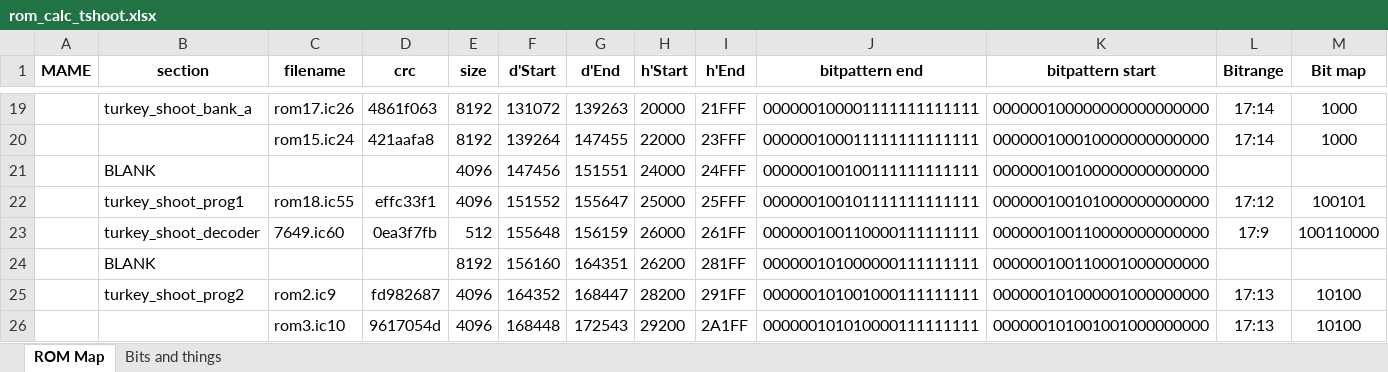
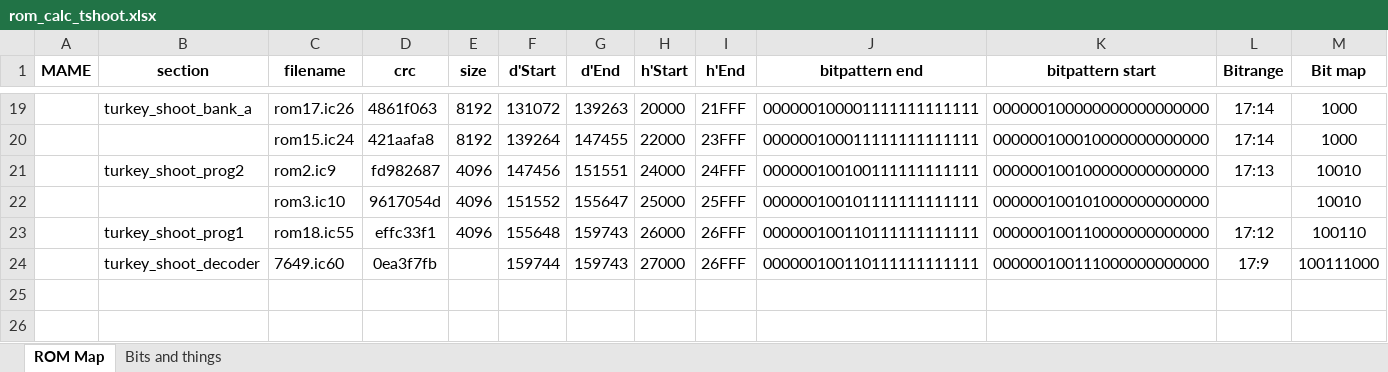
Before and after one commit to birdybro/Arcade-TurkeyShoot_MiSTer, an Excel workbook: doc/rom_calc_tshoot.xlsx, sheet ROM Map, drawn as a sheet; only a part is shown, gaps mark what is left out; values as stored, in another font and other column widths than the file's, no borders; conditional formats not drawn; removed rows and columns are numbered as before the commit, all else as after; the diff names each change by its address in the sheet, - before the commit and + after, or states it on an @@ line.

```diff
--- a/doc/rom_calc_tshoot.xlsx (sheet ROM Map)
+++ b/doc/rom_calc_tshoot.xlsx (sheet ROM Map)
-B21 (section): BLANK
+B21 (section): turkey_shoot_prog2
-C21 (filename): (empty)
+C21 (filename): rom2.ic9
-D21 (crc): (empty)
+D21 (crc): fd982687
-L21 (Bitrange): (empty)
+L21 (Bitrange): 17:13
-M21 (Bit map): (empty)
+M21 (Bit map): 10010
+row 22:  |  | rom3.ic10 | 9617054d | 4096 | 151552 | 155647 | 25000 | 25FFF | 000000100101111111111111 | 000000100101000000000000 |  | 10010
-F23 (d'Start): 151552
+F23 (d'Start): 155648
-G23 (d'End): 155647
+G23 (d'End): 159743
-H23 (h'Start): 25000
+H23 (h'Start): 26000
-I23 (h'End): 25FFF
+I23 (h'End): 26FFF
-J23 (bitpattern end): 000000100101111111111111
+J23 (bitpattern end): 000000100110111111111111
-K23 (bitpattern start): 000000100101000000000000
+K23 (bitpattern start): 000000100110000000000000
-M23 (Bit map): 100101
+M23 (Bit map): 100110
-E24 (size): 512
+E24 (size): (empty)
-F24 (d'Start): 155648
+F24 (d'Start): 159744
-G24 (d'End): 156159
+G24 (d'End): 159743
-H24 (h'Start): 26000
+H24 (h'Start): 27000
-I24 (h'End): 261FF
+I24 (h'End): 26FFF
-J24 (bitpattern end): 000000100110000111111111
+J24 (bitpattern end): 000000100110111111111111
-K24 (bitpattern start): 000000100110000000000000
+K24 (bitpattern start): 000000100111000000000000
-M24 (Bit map): 100110000
+M24 (Bit map): 100111000
-row 24:  | BLANK |  |  | 8192 | 156160 | 164351 | 26200 | 281FF | 000000101000000111111111 | 000000100110001000000000
-row 25:  | turkey_shoot_prog2 | rom2.ic9 | fd982687 | 4096 | 164352 | 168447 | 28200 | 291FF | 000000101001000111111111 | 000000101000001000000000 | 17:13 | 10100
-row 26:  |  | rom3.ic10 | 9617054d | 4096 | 168448 | 172543 | 29200 | 2A1FF | 000000101010000111111111 | 000000101001001000000000 | 17:13 | 10100
```
Also changed, not shown: 5 other files.
